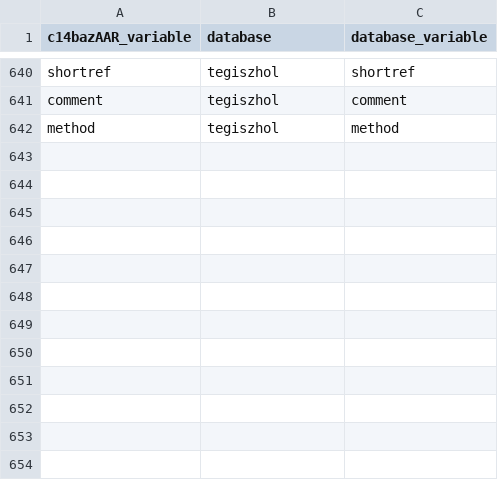
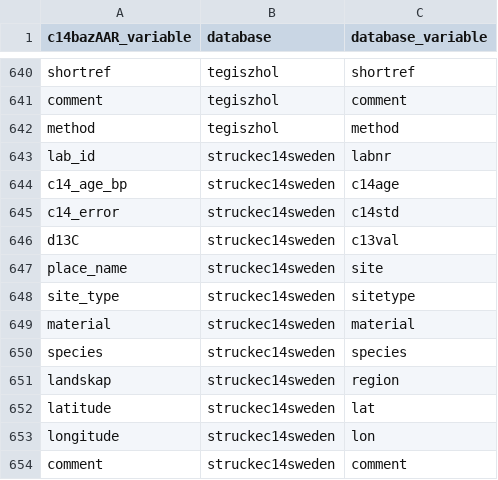
Before and after one commit to ropensci/c14bazAAR, a CSV file: data-raw/variable_reference.csv, drawn as a sheet; only a part is shown, gaps mark what is left out.

Commit message:
added getter parser for stucker c14 sweden dataset

```diff
--- a/data-raw/variable_reference.csv
+++ b/data-raw/variable_reference.csv
@@ -642 +642,13 @@ comment,tegiszhol,comment
 method,tegiszhol,method
+lab_id,struckec14sweden,labnr
+c14_age_bp,struckec14sweden,c14age
+c14_error,struckec14sweden,c14std
+d13C,struckec14sweden,c13val
+place_name,struckec14sweden,site
+site_type,struckec14sweden,sitetype
+material,struckec14sweden,material
+species,struckec14sweden,species
+landskap,struckec14sweden,region
+latitude,struckec14sweden,lat
+longitude,struckec14sweden,lon
+comment,struckec14sweden,comment
```
Also changed, not shown: data-raw/db_info_table.csv, 11 other files.
